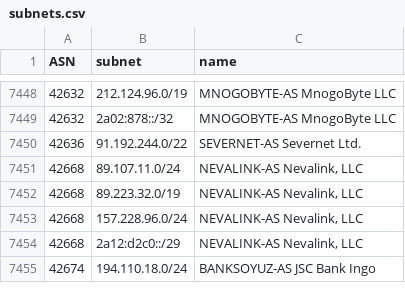
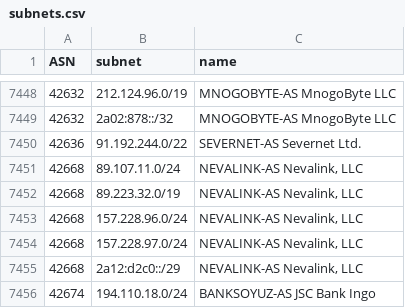
Before and after one commit to esergion/subnets-fetcher, a CSV file: countries/ru/subnets.csv, drawn as a sheet; only a part is shown, gaps mark what is left out; the diff names each change by its address in the sheet, - before the commit and + after, or states it on an @@ line.

```diff
--- a/countries/ru/subnets.csv
+++ b/countries/ru/subnets.csv
+row 7454: 42668 | 157.228.97.0/24 | NEVALINK-AS Nevalink, LLC
```
Also changed, not shown: 1 other file.
